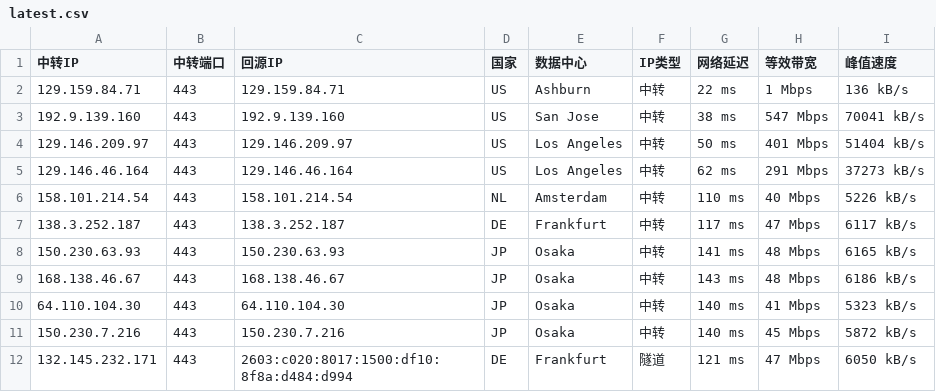
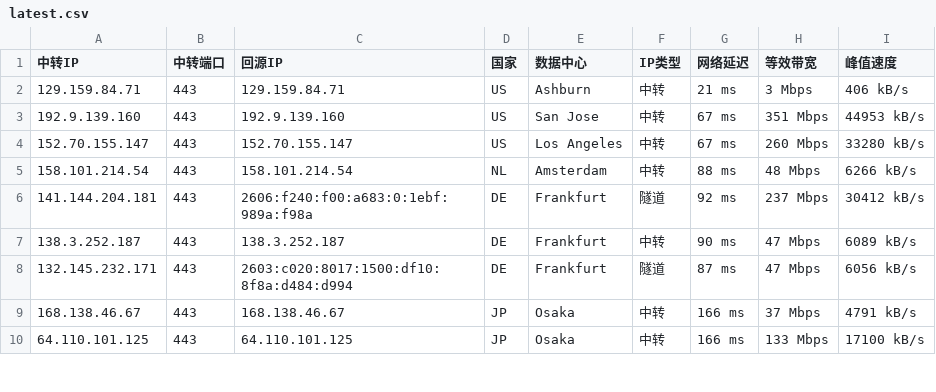
Before and after one commit to 520mmxx/CF-PROXYIP, a CSV file: latest.csv, drawn as a sheet; only a part is shown; the diff covers the shown part only.

```diff
--- a/latest.csv
+++ b/latest.csv
@@ -1,12 +1,10 @@
 中转IP,中转端口,回源IP,国家,数据中心,IP类型,网络延迟,等效带宽,峰值速度
-129.159.84.71,443,129.159.84.71,US,Ashburn,中转,22 ms,1 Mbps,136 kB/s
-192.9.139.160,443,192.9.139.160,US,San Jose,中转,38 ms,547 Mbps,70041 kB/s
-129.146.209.97,443,129.146.209.97,US,Los Angeles,中转,50 ms,401 Mbps,51404 kB/s
-129.146.46.164,443,129.146.46.164,US,Los Angeles,中转,62 ms,291 Mbps,37273 kB/s
-158.101.214.54,443,158.101.214.54,NL,Amsterdam,中转,110 ms,40 Mbps,5226 kB/s
-138.3.252.187,443,138.3.252.187,DE,Frankfurt,中转,117 ms,47 Mbps,6117 kB/s
-150.230.63.93,443,150.230.63.93,JP,Osaka,中转,141 ms,48 Mbps,6165 kB/s
-168.138.46.67,443,168.138.46.67,JP,Osaka,中转,143 ms,48 Mbps,6186 kB/s
-64.110.104.30,443,64.110.104.30,JP,Osaka,中转,140 ms,41 Mbps,5323 kB/s
-150.230.7.216,443,150.230.7.216,JP,Osaka,中转,140 ms,45 Mbps,5872 kB/s
-132.145.232.171,443,2603:c020:8017:1500:df10:8f8a:d484:d994,DE,Frankfurt,隧道,121 ms,47 Mbps,6050 kB/s
+129.159.84.71,443,129.159.84.71,US,Ashburn,中转,21 ms,3 Mbps,406 kB/s
+192.9.139.160,443,192.9.139.160,US,San Jose,中转,67 ms,351 Mbps,44953 kB/s
+152.70.155.147,443,152.70.155.147,US,Los Angeles,中转,67 ms,260 Mbps,33280 kB/s
+158.101.214.54,443,158.101.214.54,NL,Amsterdam,中转,88 ms,48 Mbps,6266 kB/s
+141.144.204.181,443,2606:f240:f00:a683:0:1ebf:989a:f98a,DE,Frankfurt,隧道,92 ms,237 Mbps,30412 kB/s
+138.3.252.187,443,138.3.252.187,DE,Frankfurt,中转,90 ms,47 Mbps,6089 kB/s
+132.145.232.171,443,2603:c020:8017:1500:df10:8f8a:d484:d994,DE,Frankfurt,隧道,87 ms,47 Mbps,6056 kB/s
+168.138.46.67,443,168.138.46.67,JP,Osaka,中转,166 ms,37 Mbps,4791 kB/s
+64.110.101.125,443,64.110.101.125,JP,Osaka,中转,166 ms,133 Mbps,17100 kB/s
```
Also changed, not shown: 6 added rows, 3 removed rows and 9 edited cells elsewhere in this file.
